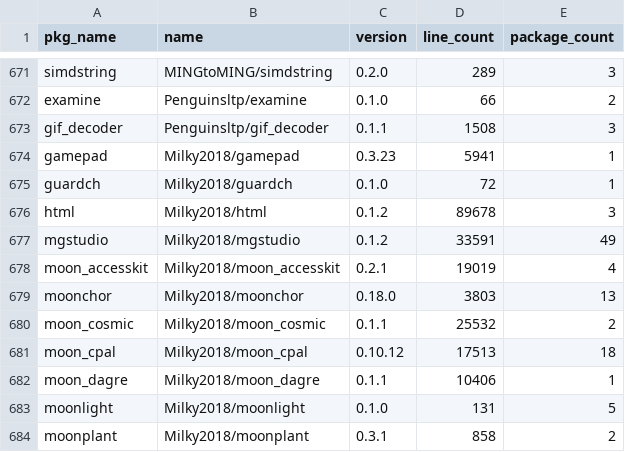
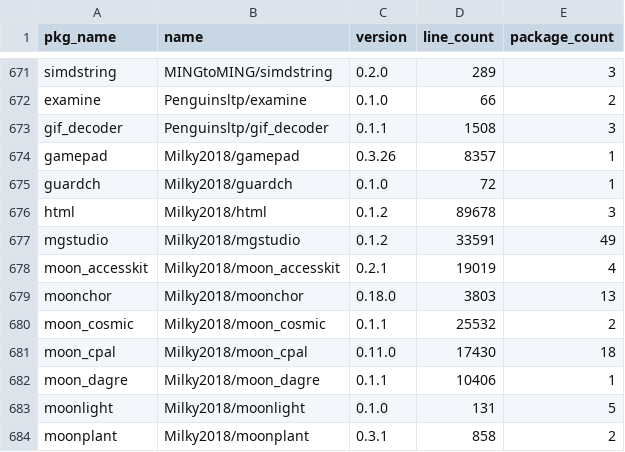
Before and after one commit to Pmemmm/MooncakesDailyData, a CSV file: data/2026-02-15.csv, drawn as a sheet; only a part is shown, gaps mark what is left out.

```diff
--- a/data/2026-02-15.csv
+++ b/data/2026-02-15.csv
@@ -673,3 +673,3 @@ examine,Penguinsltp/examine,0.1.0,66,2
 gif_decoder,Penguinsltp/gif_decoder,0.1.1,1508,3
-gamepad,Milky2018/gamepad,0.3.23,5941,1
+gamepad,Milky2018/gamepad,0.3.26,8357,1
 guardch,Milky2018/guardch,0.1.0,72,1
@@ -680,3 +680,3 @@ moonchor,Milky2018/moonchor,0.18.0,3803,13
 moon_cosmic,Milky2018/moon_cosmic,0.1.1,25532,2
-moon_cpal,Milky2018/moon_cpal,0.10.12,17513,18
+moon_cpal,Milky2018/moon_cpal,0.11.0,17430,18
 moon_dagre,Milky2018/moon_dagre,0.1.1,10406,1
```
Also changed, not shown: diff/2026-02-15.diff.csv.
